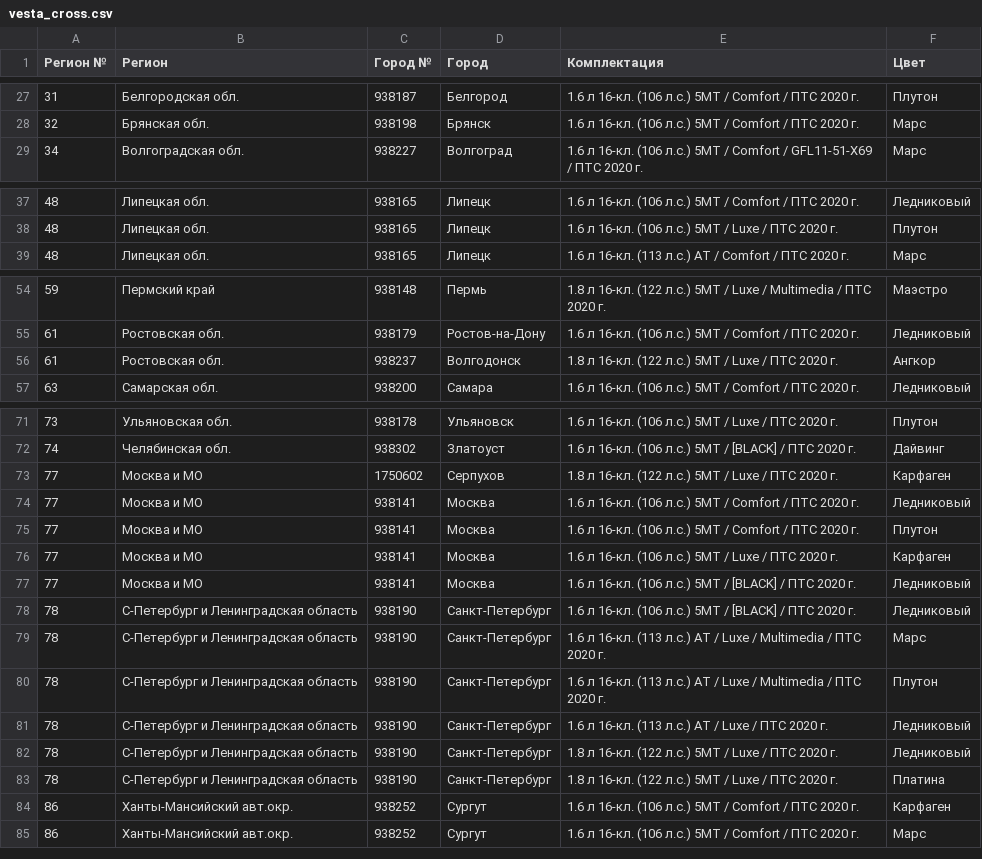
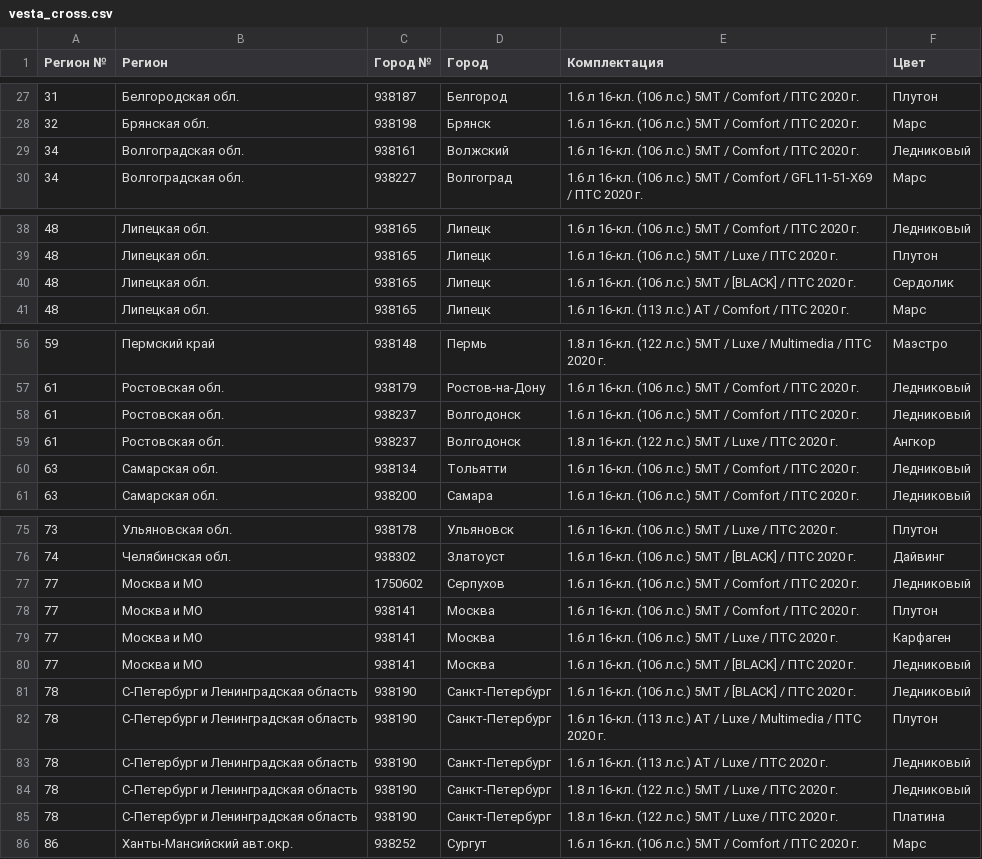
Before and after one commit to kafeg/ladacsv, a CSV file: vesta_cross.csv, drawn as a sheet; only a part is shown, gaps mark what is left out; the diff covers the shown part only.

```diff
--- a/vesta_cross.csv
+++ b/vesta_cross.csv
@@ -28,2 +28,3 @@
 32, Брянская обл., 938198, Брянск, 1.6 л 16-кл. (106 л.с.) 5МТ / Comfort / ПТС 2020 г., Марс
+34, Волгоградская обл., 938161, Волжский, 1.6 л 16-кл. (106 л.с.) 5МТ / Comfort / ПТС 2020 г., Ледниковый
 34, Волгоградская обл., 938227, Волгоград, 1.6 л 16-кл. (106 л.с.) 5МТ / Comfort / GFL11-51-X69 / ПТС 2020 г., Марс
@@ -38,2 +39,3 @@
 48, Липецкая обл., 938165, Липецк, 1.6 л 16-кл. (106 л.с.) 5МТ / Luxe / ПТС 2020 г., Плутон
+48, Липецкая обл., 938165, Липецк, 1.6 л 16-кл. (106 л.с.) 5МТ / [BLACK] / ПТС 2020 г., Сердолик
 48, Липецкая обл., 938165, Липецк, 1.6 л 16-кл. (113 л.с.) АТ / Comfort / ПТС 2020 г., Марс
@@ -55,3 +57,5 @@
 61, Ростовская обл., 938179, Ростов-на-Дону, 1.6 л 16-кл. (106 л.с.) 5МТ / Comfort / ПТС 2020 г., Ледниковый
+61, Ростовская обл., 938237, Волгодонск, 1.6 л 16-кл. (106 л.с.) 5МТ / Comfort / ПТС 2020 г., Ледниковый
 61, Ростовская обл., 938237, Волгодонск, 1.8 л 16-кл. (122 л.с.) 5МТ / Luxe / ПТС 2020 г., Ангкор
+63, Самарская обл., 938134, Тольятти, 1.6 л 16-кл. (106 л.с.) 5МТ / Comfort / ПТС 2020 г., Ледниковый
 63, Самарская обл., 938200, Самара, 1.6 л 16-кл. (106 л.с.) 5МТ / Comfort / ПТС 2020 г., Ледниковый
@@ -72,4 +76,3 @@
 74, Челябинская обл., 938302, Златоуст, 1.6 л 16-кл. (106 л.с.) 5МТ / [BLACK] / ПТС 2020 г., Дайвинг
-77, Москва и МО, 1750602, Серпухов, 1.8 л 16-кл. (122 л.с.) 5МТ / Luxe / ПТС 2020 г., Карфаген
-77, Москва и МО, 938141, Москва, 1.6 л 16-кл. (106 л.с.) 5МТ / Comfort / ПТС 2020 г., Ледниковый
+77, Москва и МО, 1750602, Серпухов, 1.6 л 16-кл. (106 л.с.) 5МТ / Comfort / ПТС 2020 г., Ледниковый
 77, Москва и МО, 938141, Москва, 1.6 л 16-кл. (106 л.с.) 5МТ / Comfort / ПТС 2020 г., Плутон
@@ -78,3 +81,2 @@
 78, С-Петербург и Ленинградская область, 938190, Санкт-Петербург, 1.6 л 16-кл. (106 л.с.) 5МТ / [BLACK] / ПТС 2020 г., Ледниковый
-78, С-Петербург и Ленинградская область, 938190, Санкт-Петербург, 1.6 л 16-кл. (113 л.с.) АТ / Luxe / Multimedia / ПТС 2020 г., Марс
 78, С-Петербург и Ленинградская область, 938190, Санкт-Петербург, 1.6 л 16-кл. (113 л.с.) АТ / Luxe / Multimedia / ПТС 2020 г., Плутон
@@ -83,3 +85,2 @@
 78, С-Петербург и Ленинградская область, 938190, Санкт-Петербург, 1.8 л 16-кл. (122 л.с.) 5МТ / Luxe / ПТС 2020 г., Платина
-86, Ханты-Мансийский авт.окр., 938252, Сургут, 1.6 л 16-кл. (106 л.с.) 5МТ / Comfort / ПТС 2020 г., Карфаген
 86, Ханты-Мансийский авт.окр., 938252, Сургут, 1.6 л 16-кл. (106 л.с.) 5МТ / Comfort / ПТС 2020 г., Марс
```
Also changed, not shown: 3 edited cells elsewhere in this file, vesta_sedan.csv, vesta_sw.csv, 21 other files.
